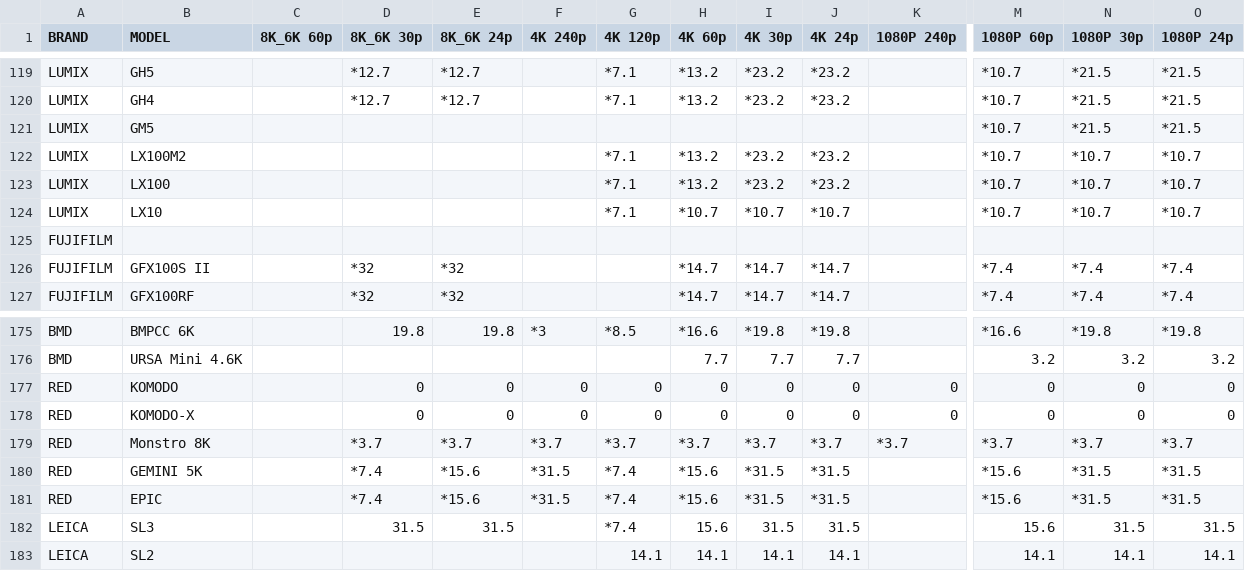
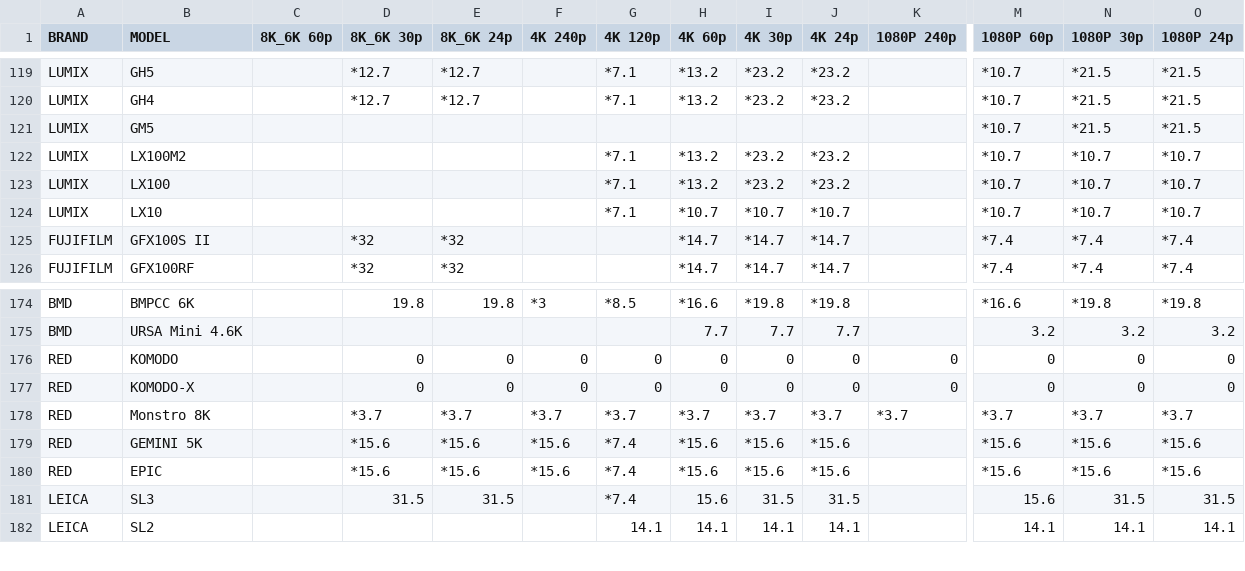
Before and after one commit to NiYien/docs, a CSV file: Update/frame_readout/frame_readout_time.csv, drawn as a sheet; only a part is shown, gaps mark what is left out; removed rows and columns are numbered as before the commit, all else as after; rows hold the shown columns only; the diff names each change by its address in the sheet, - before the commit and + after, or states it on an @@ line.

```diff
--- a/Update/frame_readout/frame_readout_time.csv
+++ b/Update/frame_readout/frame_readout_time.csv
-row 125: FUJIFILM
-D179:D180 (8K_6K 30p): *7.4
+D179:D180 (8K_6K 30p): *15.6
-F179:F180 (4K 240p): *31.5
+F179:F180 (4K 240p): *15.6
-I179:I180 (4K 30p): *31.5
+I179:I180 (4K 30p): *15.6
-J179:J180 (4K 24p): *31.5
+J179:J180 (4K 24p): *15.6
-N179:N180 (1080P 30p): *31.5
+N179:N180 (1080P 30p): *15.6
-O179:O180 (1080P 24p): *31.5
+O179:O180 (1080P 24p): *15.6
```
Also changed, not shown: 1 other file.
